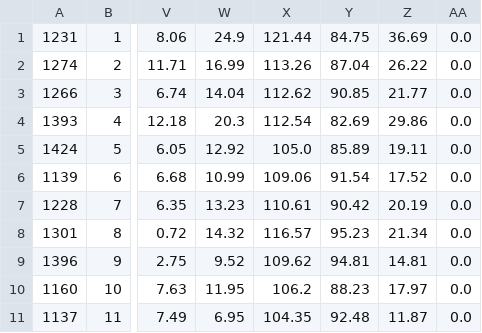
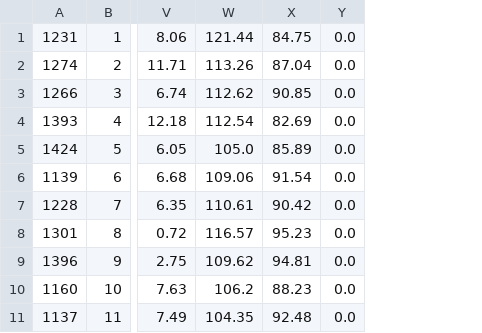
Before and after one commit to dylanlegebokow/MarchMadnessPredictor, a CSV file: data/DataForML/data_2013.csv, drawn as a sheet; only a part is shown, gaps mark what is left out; the diff names each change by its address in the sheet, - before the commit and + after, or states it on an @@ line.

```diff
--- a/data/DataForML/data_2013.csv
+++ b/data/DataForML/data_2013.csv
-column W, rows 1-11: 24.9 | 16.99 | 14.04 | 20.3 | 12.92 | 10.99 | 13.23 | 14.32 | 9.52 | 11.95 | 6.95
-column Z, rows 1-11: 36.69 | 26.22 | 21.77 | 29.86 | 19.11 | 17.52 | 20.19 | 21.34 | 14.81 | 17.97 | 11.87
```
Also changed, not shown: data/DataForML/data_2011.csv, data/DataForML/data_2014.csv, 33 other files.
